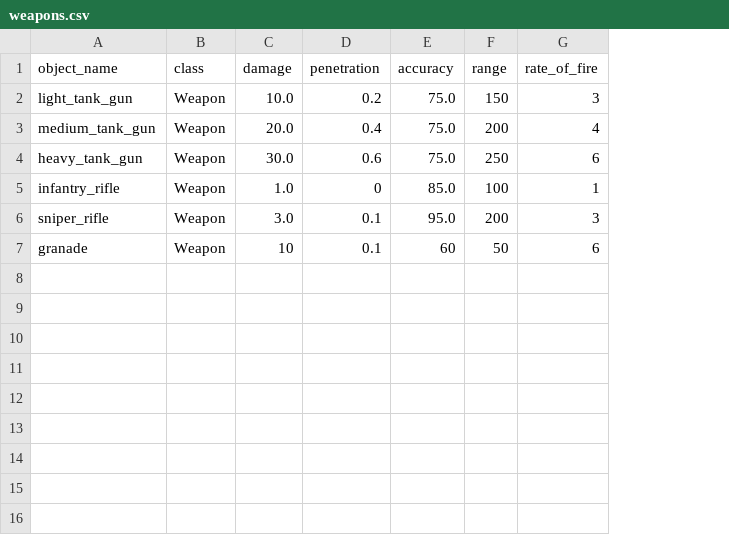
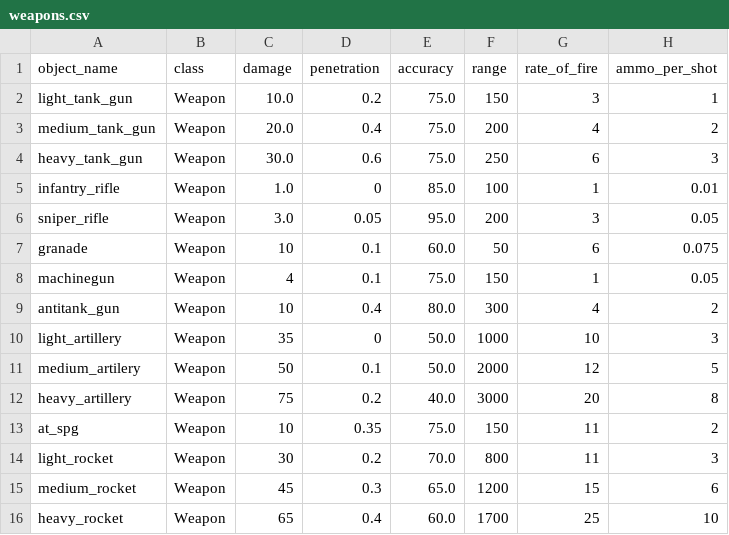
Before and after one commit to akapkotel/python_real_time_strategy_game, a CSV file: resources/configs/weapons.csv, drawn as a sheet; the diff names each change by its address in the sheet, - before the commit and + after, or states it on an @@ line.

Commit message:
1. Reworked fighting logic in PlayerEntity and Unit classes. 2. Removed top-ui-panel with resources and moved resources info to the main ui-panel on the right. 3. Another iteration of fighting-logic for Units (still have issue with moving toward enemies). 4. Rebalanced Infantry - now foot soldiers are able to destroy things.

```diff
--- a/resources/configs/weapons.csv
+++ b/resources/configs/weapons.csv
+column H (ammo_per_shot), rows 2-7: 1 | 2 | 3 | 0.01 | 0.05 | 0.075
-D6 (penetration): 0.1
+D6 (penetration): 0.05
-E7 (accuracy): 60
+E7 (accuracy): 60.0
+row 8: machinegun | Weapon | 4 | 0.1 | 75.0 | 150 | 1 | 0.05
+row 9: antitank_gun | Weapon | 10 | 0.4 | 80.0 | 300 | 4 | 2
+row 10: light_artillery | Weapon | 35 | 0 | 50.0 | 1000 | 10 | 3
+row 11: medium_artilery | Weapon | 50 | 0.1 | 50.0 | 2000 | 12 | 5
+row 12: heavy_artillery | Weapon | 75 | 0.2 | 40.0 | 3000 | 20 | 8
+row 13: at_spg | Weapon | 10 | 0.35 | 75.0 | 150 | 11 | 2
+row 14: light_rocket | Weapon | 30 | 0.2 | 70.0 | 800 | 11 | 3
+row 15: medium_rocket | Weapon | 45 | 0.3 | 65.0 | 1200 | 15 | 6
+row 16: heavy_rocket | Weapon | 65 | 0.4 | 60.0 | 1700 | 25 | 10
```
Also changed, not shown: resources/configs/buildings.csv, resources/configs/units.csv, 10 other files.
